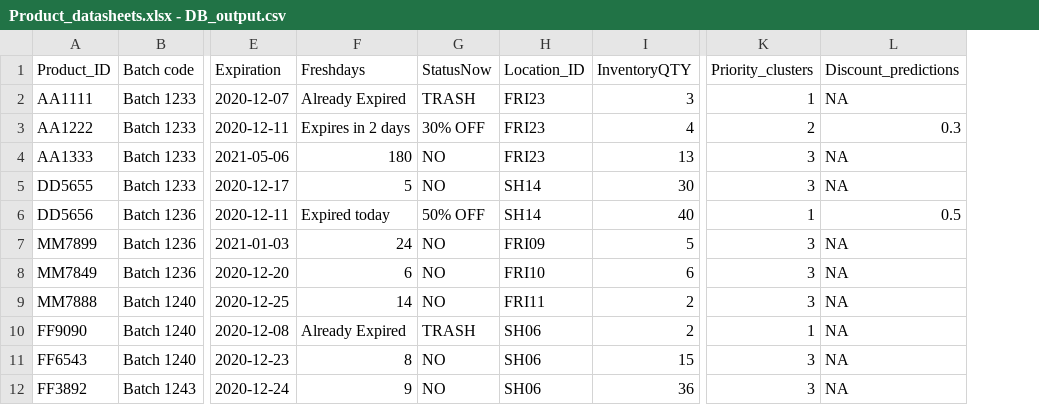
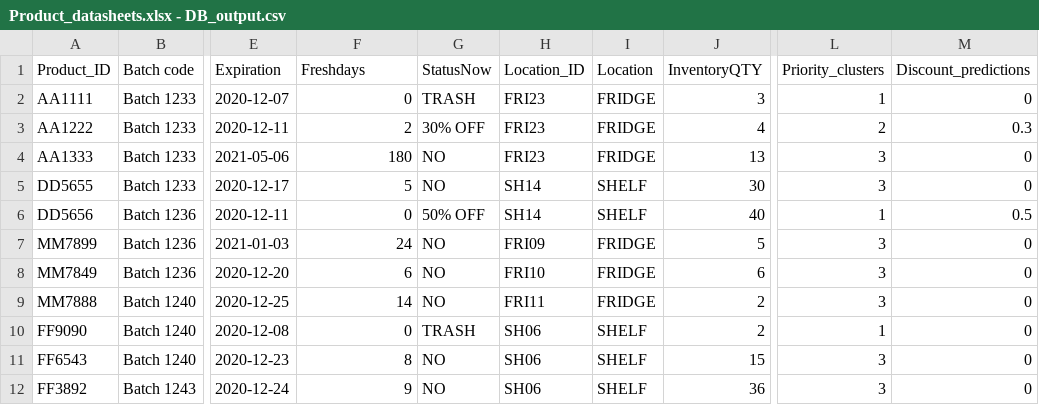
Before and after one commit to samarthaFFM/Reactivate_dashboard, a CSV file: Product_datasheets.xlsx - DB_output.csv, drawn as a sheet; only a part is shown, gaps mark what is left out; addresses are those after the commit; the diff names each change by its address in the sheet, - before the commit and + after, or states it on an @@ line.

Commit message:
Cherry Pick: Added value boxes to indicate product left

```diff
--- a/Product_datasheets.xlsx - DB_output.csv
+++ b/Product_datasheets.xlsx - DB_output.csv
+column I (Location), rows 2-12: FRIDGE | FRIDGE | FRIDGE | SHELF | SHELF | FRIDGE | FRIDGE | FRIDGE | SHELF | SHELF | SHELF
-F2 (Freshdays): Already Expired
+F2 (Freshdays): 0
-M2 (Discount_predictions): NA
+M2 (Discount_predictions): 0
-F3 (Freshdays): Expires in 2 days
+F3 (Freshdays): 2
-M4:M5 (Discount_predictions): NA
+M4:M5 (Discount_predictions): 0
-F6 (Freshdays): Expired today
+F6 (Freshdays): 0
-M7:M12 (Discount_predictions): NA
+M7:M12 (Discount_predictions): 0
-F10 (Freshdays): Already Expired
+F10 (Freshdays): 0
```
Also changed, not shown: 1 other file.
